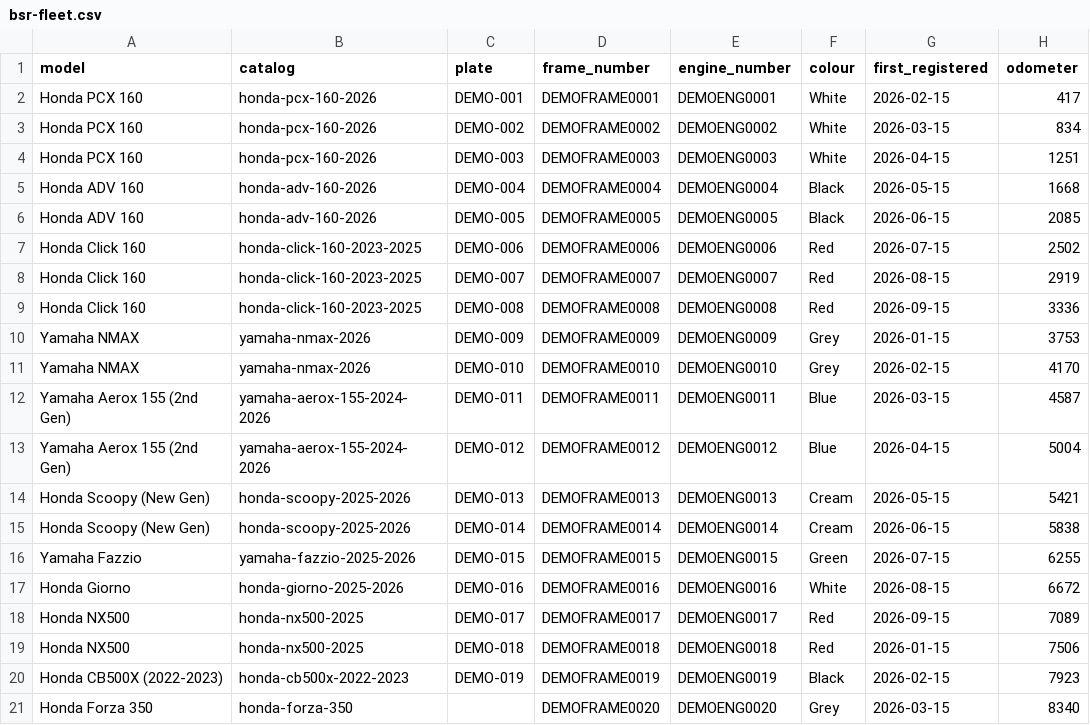
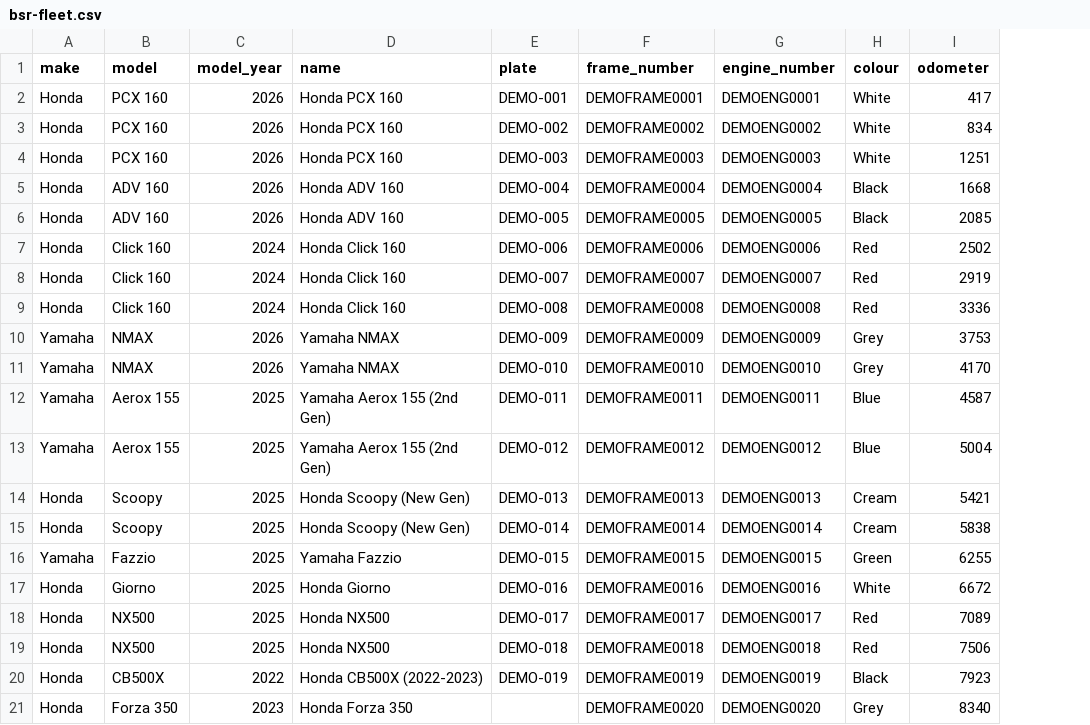
Before and after one commit to fourjunipers/Bike-Booking, a CSV file: apps/platform/scripts/demo/bsr-fleet.csv, drawn as a sheet; only a part is shown; removed rows and columns are numbered as before the commit, all else as after; the diff names each change by its address in the sheet, - before the commit and + after, or states it on an @@ line.

```diff
--- a/apps/platform/scripts/demo/bsr-fleet.csv
+++ b/apps/platform/scripts/demo/bsr-fleet.csv
+column A (make), rows 2-21: Honda | Honda | Honda | Honda | Honda | Honda | Honda | Honda | Yamaha | Yamaha | Yamaha | Yamaha | Honda | Honda | Yamaha | Honda | Honda | Honda | Honda | Honda
+column B (model), rows 2-21: PCX 160 | PCX 160 | PCX 160 | ADV 160 | ADV 160 | Click 160 | Click 160 | Click 160 | NMAX | NMAX | Aerox 155 | Aerox 155 | Scoopy | Scoopy | Fazzio | Giorno | NX500 | NX500 | CB500X | Forza 350
+column C (model_year), rows 2-21: 2026 | 2026 | 2026 | 2026 | 2026 | 2024 | 2024 | 2024 | 2026 | 2026 | 2025 | 2025 | 2025 | 2025 | 2025 | 2025 | 2025 | 2025 | 2022 | 2023
-column B (catalog), rows 2-21: honda-pcx-160-2026 | honda-pcx-160-2026 | honda-pcx-160-2026 | honda-adv-160-2026 | honda-adv-160-2026 | honda-click-160-2023-2025 | honda-click-160-2023-2025 | honda-click-160-2023-2025 | yamaha-nmax-2026 | yamaha-nmax-2026 | yamaha-aerox-155-2024-2026 | yamaha-aerox-155-2024-2026 | honda-scoopy-2025-2026 | honda-scoopy-2025-2026 | yamaha-fazzio-2025-2026 | honda-giorno-2025-2026 | honda-nx500-2025 | honda-nx500-2025 | honda-cb500x-2022-2023 | honda-forza-350
-column G (first_registered), rows 2-21: 2026-02-15 | 2026-03-15 | 2026-04-15 | 2026-05-15 | 2026-06-15 | 2026-07-15 | 2026-08-15 | 2026-09-15 | 2026-01-15 | 2026-02-15 | 2026-03-15 | 2026-04-15 | 2026-05-15 | 2026-06-15 | 2026-07-15 | 2026-08-15 | 2026-09-15 | 2026-01-15 | 2026-02-15 | 2026-03-15
-D1: model
+D1: name
```
Also changed, not shown: 39 other files.
